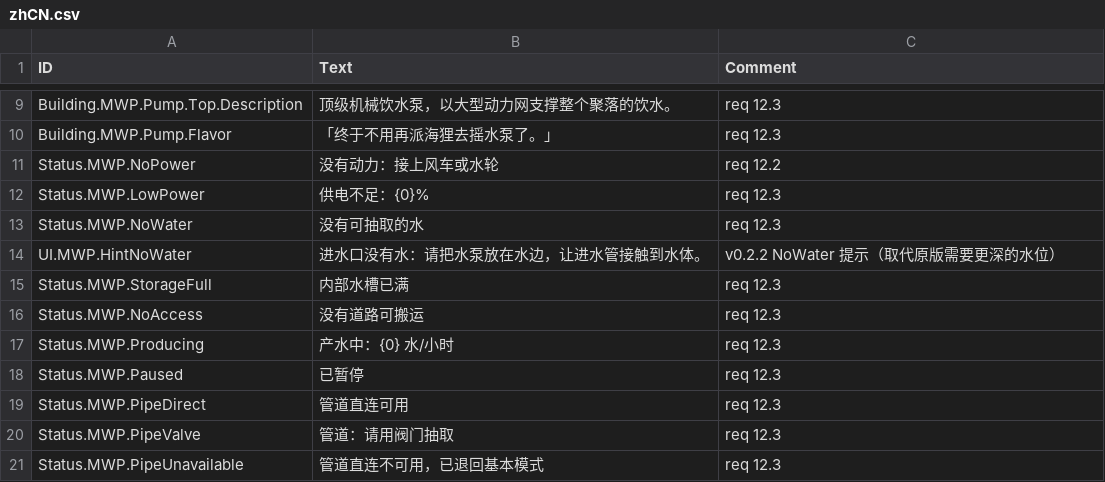
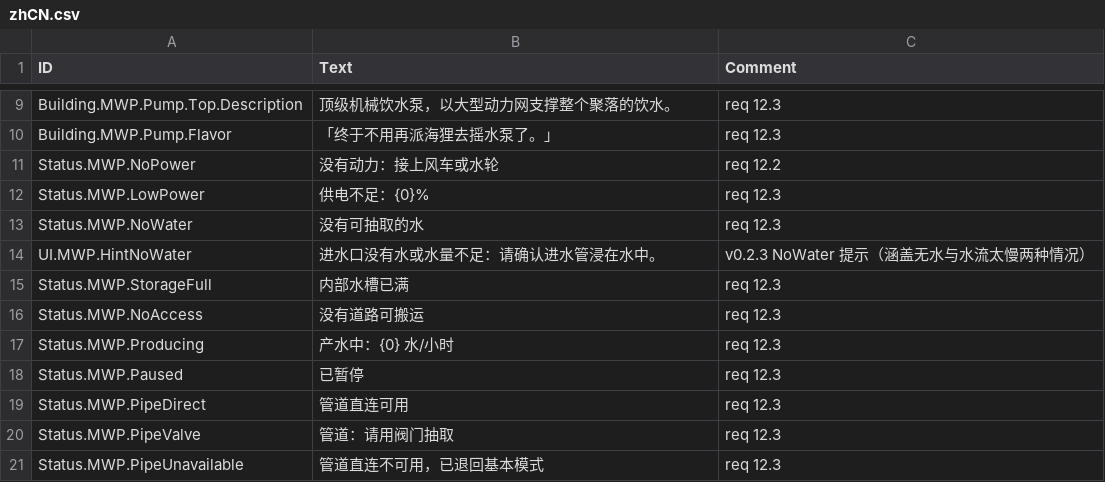
Before and after one commit to stanley-1028/MechanicalWaterPump, a CSV file: mod/data/Localizations/zhCN.csv, drawn as a sheet; only a part is shown, gaps mark what is left out.

```diff
--- a/mod/data/Localizations/zhCN.csv
+++ b/mod/data/Localizations/zhCN.csv
@@ -13,3 +13,3 @@ Status.MWP.LowPower,供电不足：{0}%,req 12.3
 Status.MWP.NoWater,没有可抽取的水,req 12.3
-UI.MWP.HintNoWater,进水口没有水：请把水泵放在水边，让进水管接触到水体。,v0.2.2 NoWater 提示（取代原版需要更深的水位）
+UI.MWP.HintNoWater,进水口没有水或水量不足：请确认进水管浸在水中。,v0.2.3 NoWater 提示（涵盖无水与水流太慢两种情况）
 Status.MWP.StorageFull,内部水槽已满,req 12.3
```
Also changed, not shown: mod/data/Localizations/enUS.csv, mod/data/Localizations/zhTW.csv, 13 other files.
